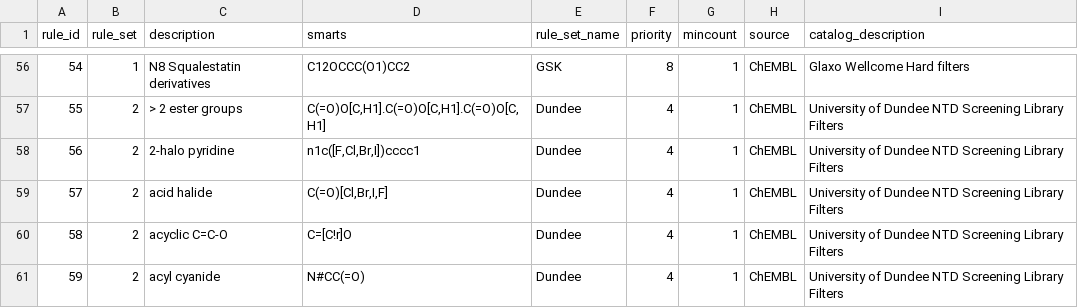
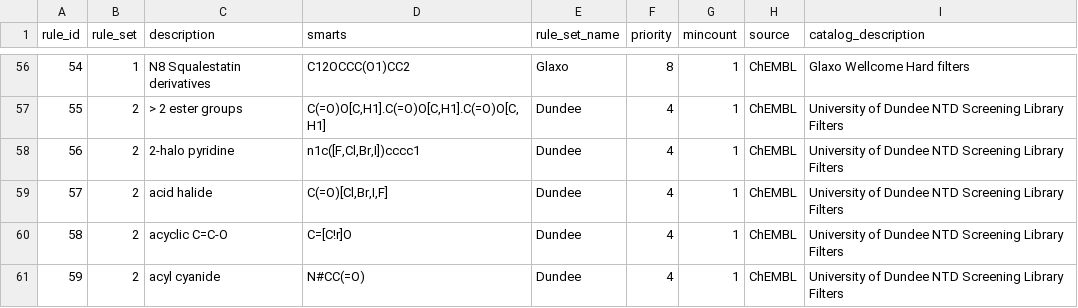
Before and after one commit to datamol-io/medchem, a CSV file: medchem/data/common_alerts_collection.csv, drawn as a sheet; only a part is shown, gaps mark what is left out; the diff covers the shown part only.

Commit message:
propagate prop name + rename GSK to Glaxo

```diff
--- a/medchem/data/common_alerts_collection.csv
+++ b/medchem/data/common_alerts_collection.csv
@@ -56,2 +56,2 @@ rule_id,rule_set,description,smarts,rule_set_name,priority,mincount,source,catal
-54,1,N8 Squalestatin derivatives,C12OCCC(O1)CC2,GSK,8,1,ChEMBL,Glaxo Wellcome Hard filters
+54,1,N8 Squalestatin derivatives,C12OCCC(O1)CC2,Glaxo,8,1,ChEMBL,Glaxo Wellcome Hard filters
 55,2,> 2 ester groups,"C(=O)O[C,H1].C(=O)O[C,H1].C(=O)O[C,H1]",Dundee,4,1,ChEMBL,University of Dundee NTD Screening Library Filters
```
Also changed, not shown: 54 edited cells elsewhere in this file, 3 other files.
